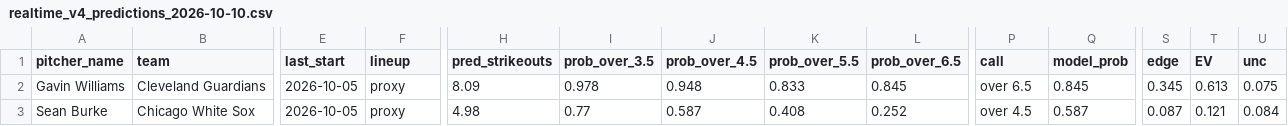
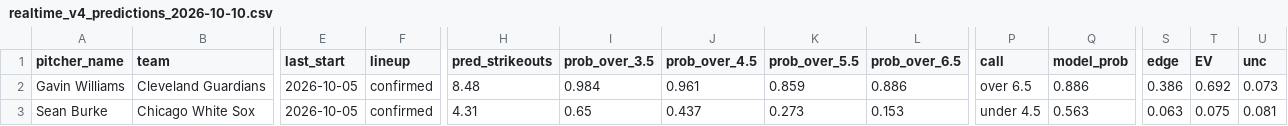
Before and after one commit to francisconoe/medidor-de-ponches-mlb, a CSV file: reports/predictions/realtime_v4_predictions_2026-10-10.csv, drawn as a sheet; only a part is shown, gaps mark what is left out; the diff names each change by its address in the sheet, - before the commit and + after, or states it on an @@ line.

```diff
--- a/reports/predictions/realtime_v4_predictions_2026-10-10.csv
+++ b/reports/predictions/realtime_v4_predictions_2026-10-10.csv
-F2:F3 (lineup): proxy
+F2:F3 (lineup): confirmed
-H2 (pred_strikeouts): 8.09
+H2 (pred_strikeouts): 8.48
-I2 (prob_over_3.5): 0.978
+I2 (prob_over_3.5): 0.984
-J2 (prob_over_4.5): 0.948
+J2 (prob_over_4.5): 0.961
-K2 (prob_over_5.5): 0.833
+K2 (prob_over_5.5): 0.859
-L2 (prob_over_6.5): 0.845
+L2 (prob_over_6.5): 0.886
-Q2 (model_prob): 0.845
+Q2 (model_prob): 0.886
-S2 (edge): 0.345
+S2 (edge): 0.386
-T2 (EV): 0.613
+T2 (EV): 0.692
-U2 (unc): 0.075
+U2 (unc): 0.073
-H3 (pred_strikeouts): 4.98
+H3 (pred_strikeouts): 4.31
-I3 (prob_over_3.5): 0.77
+I3 (prob_over_3.5): 0.65
-J3 (prob_over_4.5): 0.587
+J3 (prob_over_4.5): 0.437
-K3 (prob_over_5.5): 0.408
+K3 (prob_over_5.5): 0.273
-L3 (prob_over_6.5): 0.252
+L3 (prob_over_6.5): 0.153
-P3 (call): over 4.5
+P3 (call): under 4.5
-Q3 (model_prob): 0.587
+Q3 (model_prob): 0.563
-S3 (edge): 0.087
+S3 (edge): 0.063
-T3 (EV): 0.121
+T3 (EV): 0.075
-U3 (unc): 0.084
+U3 (unc): 0.081
```
Also changed, not shown: 2 other files.
